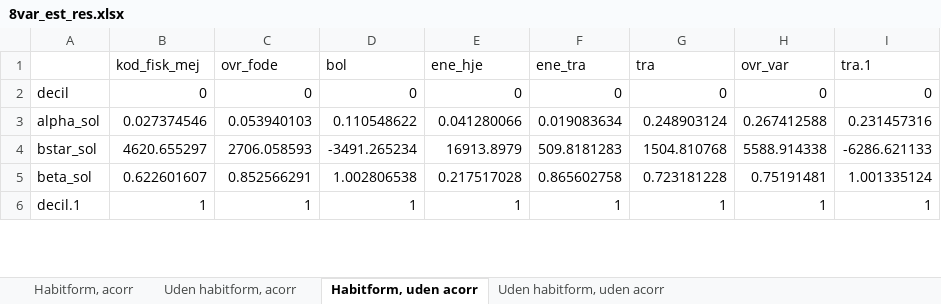
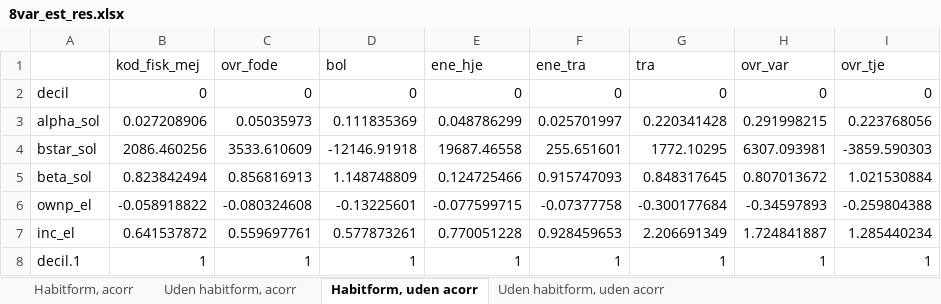
Before and after one commit to Anaconda95/SpecialeJR, an Excel workbook: Prisdata DST/8var_est_res.xlsx, sheet Habitform, uden acorr, drawn as a sheet; only a part is shown; values as stored, in another font and other column widths than the file's, no borders; the diff covers the shown part only; the diff names each change by its address in the sheet, - before the commit and + after, or states it on an @@ line.

```diff
--- a/Prisdata DST/8var_est_res.xlsx (sheet Habitform, uden acorr)
+++ b/Prisdata DST/8var_est_res.xlsx (sheet Habitform, uden acorr)
-I1: tra.1
+I1: ovr_tje
-B3 (kod_fisk_mej): 0.027374546
+B3 (kod_fisk_mej): 0.027208906
-C3 (ovr_fode): 0.053940103
+C3 (ovr_fode): 0.05035973
-D3 (bol): 0.110548622
+D3 (bol): 0.111835369
-E3 (ene_hje): 0.041280066
+E3 (ene_hje): 0.048786299
-F3 (ene_tra): 0.019083634
+F3 (ene_tra): 0.025701997
-G3 (tra): 0.248903124
+G3 (tra): 0.220341428
-H3 (ovr_var): 0.267412588
+H3 (ovr_var): 0.291998215
-I3 (ovr_tje): 0.231457316
+I3 (ovr_tje): 0.223768056
-B4 (kod_fisk_mej): 4620.655297
+B4 (kod_fisk_mej): 2086.460256
-C4 (ovr_fode): 2706.058593
+C4 (ovr_fode): 3533.610609
-D4 (bol): -3491.265234
+D4 (bol): -12146.91918
-E4 (ene_hje): 16913.8979
+E4 (ene_hje): 19687.46558
-F4 (ene_tra): 509.8181283
+F4 (ene_tra): 255.651601
-G4 (tra): 1504.810768
+G4 (tra): 1772.10295
-H4 (ovr_var): 5588.914338
+H4 (ovr_var): 6307.093981
-I4 (ovr_tje): -6286.621133
+I4 (ovr_tje): -3859.590303
-B5 (kod_fisk_mej): 0.622601607
+B5 (kod_fisk_mej): 0.823842494
-C5 (ovr_fode): 0.852566291
+C5 (ovr_fode): 0.856816913
-D5 (bol): 1.002806538
+D5 (bol): 1.148748809
-E5 (ene_hje): 0.217517028
+E5 (ene_hje): 0.124725466
-F5 (ene_tra): 0.865602758
+F5 (ene_tra): 0.915747093
-G5 (tra): 0.723181228
+G5 (tra): 0.848317645
-H5 (ovr_var): 0.75191481
+H5 (ovr_var): 0.807013672
-I5 (ovr_tje): 1.001335124
+I5 (ovr_tje): 1.021530884
+row 6: ownp_el | -0.058918822 | -0.080324608 | -0.13225601 | -0.077599715 | -0.07377758 | -0.300177684 | -0.34597893 | -0.259804388
+row 7: inc_el | 0.641537872 | 0.559697761 | 0.577873261 | 0.770051228 | 0.928459653 | 2.206691349 | 1.724841887 | 1.285440234
```
Also changed, not shown: 20 added rows and 240 edited cells elsewhere in this sheet, sheet Habitform, acorr, sheet Uden habitform, acorr, sheet Uden habitform, uden acorr, Prisdata DST/8var.xlsx, Prisdata DST/8var_elast.xlsx, 15 other files.
